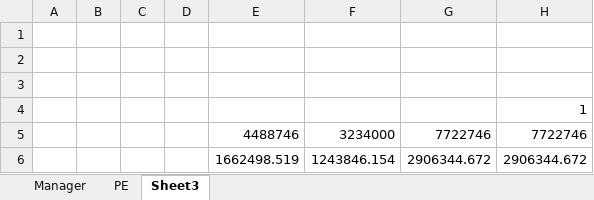
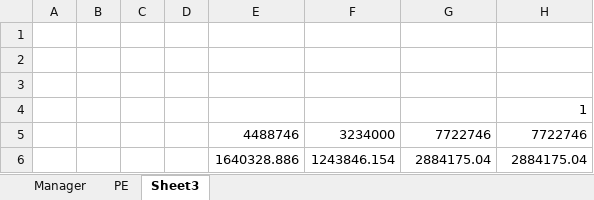
Before and after one commit to lbbaker5900/ece-cortical-MainResearch, an Excel workbook: 3DSystem/DOC/AreaEstimates.xlsx, sheet Sheet3, drawn as a sheet; values as stored, in another font and other column widths than the file's, no borders; removed rows and columns are numbered as before the commit, all else as after; the diff names each change by its address in the sheet, - before the commit and + after, or states it on an @@ line.

```diff
--- a/3DSystem/DOC/AreaEstimates.xlsx (sheet Sheet3)
+++ b/3DSystem/DOC/AreaEstimates.xlsx (sheet Sheet3)
-row 6:  |  |  |  | 1662498.519 | 1243846.154 | 2906344.672 | 2906344.672
+row 6:  |  |  |  | 1640328.886 | 1243846.154 | 2884175.04 | 2884175.04
```
Also changed, not shown: sheet Manager, sheet PE, formulas that keep their value, DOC/FLOP_Calculations.xlsx, DOC/Power.xlsx, 3 other files.
